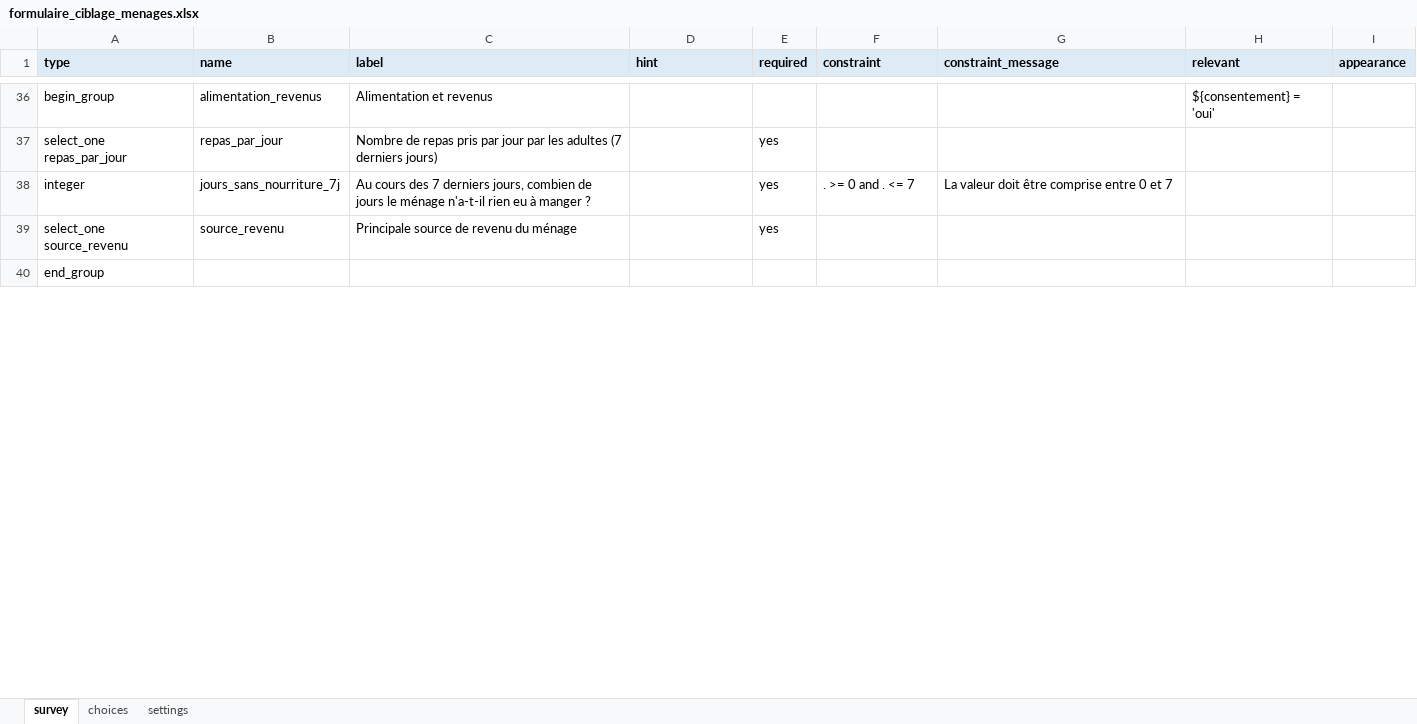
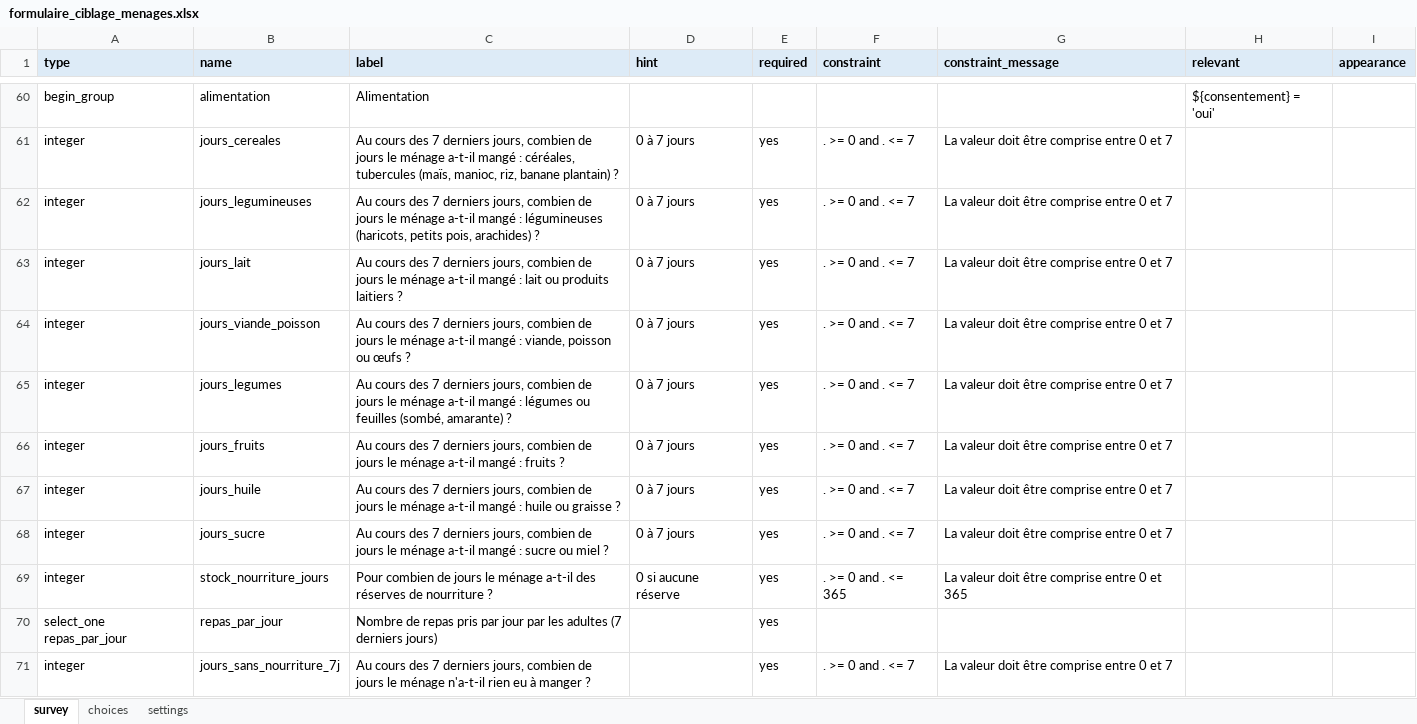
Before and after one commit to majorluvale/eligibilite_api, an Excel workbook: kobo/formulaire_ciblage_menages.xlsx, sheet survey, drawn as a sheet; only a part is shown, gaps mark what is left out; the shorter side is filled out with more unchanged rows; values as stored, in another font and other column widths than the file's, no borders; addresses are those after the commit; the diff covers the shown part only; the diff names each change by its address in the sheet, - before the commit and + after, or states it on an @@ line.

Commit message:
Modèle v6 : XGBoost sur l'enquête ménage, sans la grille Excel
- Le modèle apprend la décision de la vérification approfondie à partir des
  72 réponses de l'enquête ménage. La grille Excel, son score et son seuil ne
  sont plus donnés au modèle (ils servent seulement de comparaison).
- Nouvelles données simulées (notebooks/generateur_ciblage_v6.py) et notebook
  ciblage_avec_ml_v6.ipynb : 7 modèles comparés, validation croisée, SHAP,
  comparaison avec la grille. XGBoost en test : accuracy 98,1 %, F1 96,9 %,
  rappel 96,2 %, précision 97,6 % ; jamais sous 96,4 % en validation croisée.
- Formulaire Kobo régénéré : 73 questions en 10 groupes, contrôles de cohérence.
- API et dashboard : explication par réponse et par thème, zone grise selon la
  probabilité, sélection sous budget classée par l'indice du modèle.
- LightGBM remplacé par XGBoost ; tests et README mis à jour.

```diff
--- a/kobo/formulaire_ciblage_menages.xlsx (sheet survey)
+++ b/kobo/formulaire_ciblage_menages.xlsx (sheet survey)
-B60 (name): alimentation_revenus
+B60 (name): alimentation
-C60 (label): Alimentation et revenus
+C60 (label): Alimentation
+row 61: integer | jours_cereales | Au cours des 7 derniers jours, combien de jours le ménage a-t-il mangé : céréales, tubercules (maïs, manioc, riz, banane plantain) ? | 0 à 7 jours | yes | . >= 0 and . <= 7 | La valeur doit être comprise entre 0 et 7
+row 62: integer | jours_legumineuses | Au cours des 7 derniers jours, combien de jours le ménage a-t-il mangé : légumineuses (haricots, petits pois, arachides) ? | 0 à 7 jours | yes | . >= 0 and . <= 7 | La valeur doit être comprise entre 0 et 7
+row 63: integer | jours_lait | Au cours des 7 derniers jours, combien de jours le ménage a-t-il mangé : lait ou produits laitiers ? | 0 à 7 jours | yes | . >= 0 and . <= 7 | La valeur doit être comprise entre 0 et 7
+row 64: integer | jours_viande_poisson | Au cours des 7 derniers jours, combien de jours le ménage a-t-il mangé : viande, poisson ou œufs ? | 0 à 7 jours | yes | . >= 0 and . <= 7 | La valeur doit être comprise entre 0 et 7
+row 65: integer | jours_legumes | Au cours des 7 derniers jours, combien de jours le ménage a-t-il mangé : légumes ou feuilles (sombé, amarante) ? | 0 à 7 jours | yes | . >= 0 and . <= 7 | La valeur doit être comprise entre 0 et 7
+row 66: integer | jours_fruits | Au cours des 7 derniers jours, combien de jours le ménage a-t-il mangé : fruits ? | 0 à 7 jours | yes | . >= 0 and . <= 7 | La valeur doit être comprise entre 0 et 7
+row 67: integer | jours_huile | Au cours des 7 derniers jours, combien de jours le ménage a-t-il mangé : huile ou graisse ? | 0 à 7 jours | yes | . >= 0 and . <= 7 | La valeur doit être comprise entre 0 et 7
+row 68: integer | jours_sucre | Au cours des 7 derniers jours, combien de jours le ménage a-t-il mangé : sucre ou miel ? | 0 à 7 jours | yes | . >= 0 and . <= 7 | La valeur doit être comprise entre 0 et 7
+row 69: integer | stock_nourriture_jours | Pour combien de jours le ménage a-t-il des réserves de nourriture ? | 0 si aucune réserve | yes | . >= 0 and . <= 365 | La valeur doit être comprise entre 0 et 365
```
Also changed, not shown: 56 added rows, 1 removed row, 2 moved rows and 5 edited cells elsewhere in this sheet, sheet choices, sheet settings, 26 other files.
